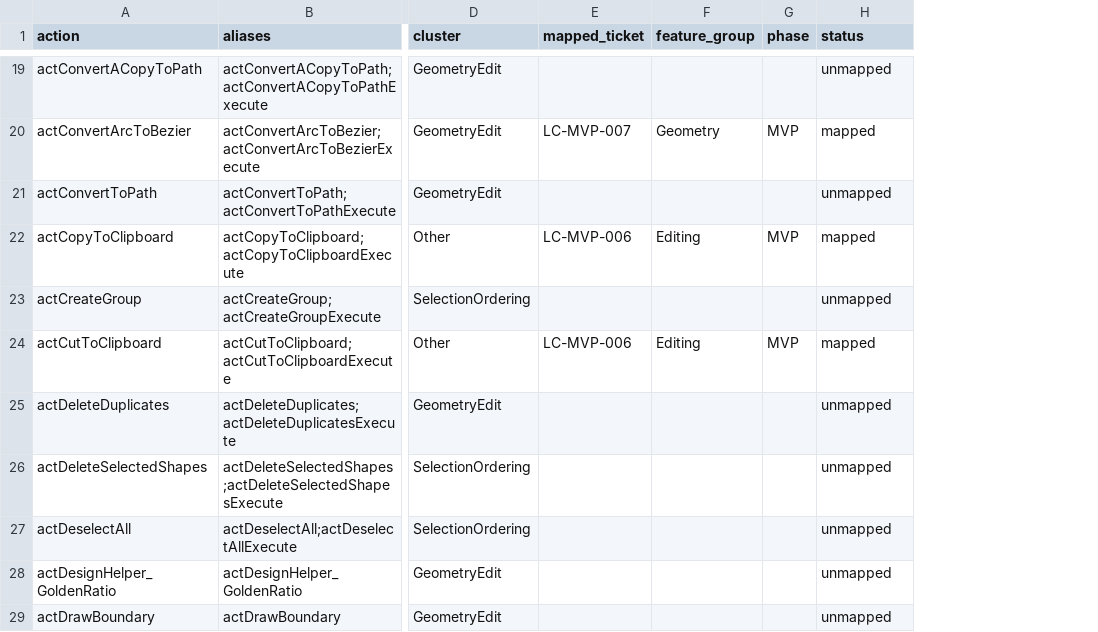
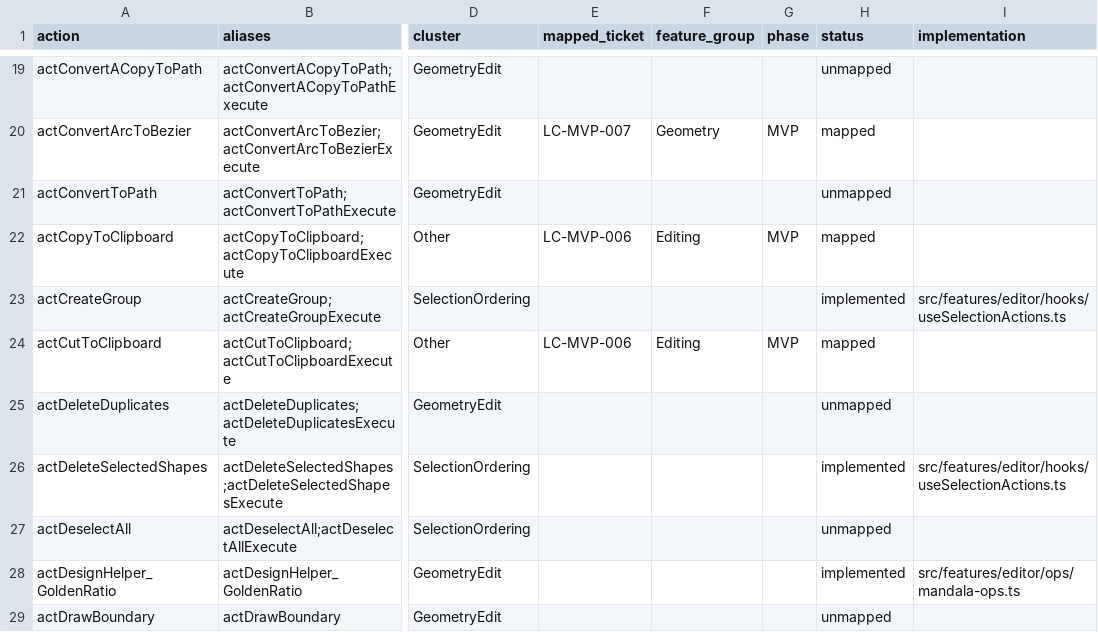
Before and after one commit to ahzs645/LeatherCad, a CSV file: mainform_action_matrix.csv, drawn as a sheet; only a part is shown, gaps mark what is left out; the diff covers the shown part only; the diff names each change by its address in the sheet, - before the commit and + after, or states it on an @@ line.

Commit message:
feat: add rotation and scaling modals with corresponding state management
- Introduced SpecifyRotationModal and SpecifyScaleModal components for user-defined transformations.
- Updated EditorModalStack to include new modals and their props.
- Enhanced SnapContext to support custom snap points.
- Extended EditorUIState to manage rotation pivot, snap points, and modal visibility.
- Implemented useTransformActions hook to handle rotation and scaling logic.
- Added transform operations for aligning, flipping, rotating, and scaling shapes.
- Created tests for transform operations to ensure functionality.
- Removed obsolete test results file and added launch configuration for development.

```diff
--- a/mainform_action_matrix.csv
+++ b/mainform_action_matrix.csv
+column I (implementation), rows 23-28: src/features/editor/hooks/useSelectionActions.ts |  |  | src/features/editor/hooks/useSelectionActions.ts |  | src/features/editor/ops/mandala-ops.ts
-H23 (status): unmapped
+H23 (status): implemented
-H26 (status): unmapped
+H26 (status): implemented
-H28 (status): unmapped
+H28 (status): implemented
```
Also changed, not shown: 28 edited cells elsewhere in this file, 14 other files.
